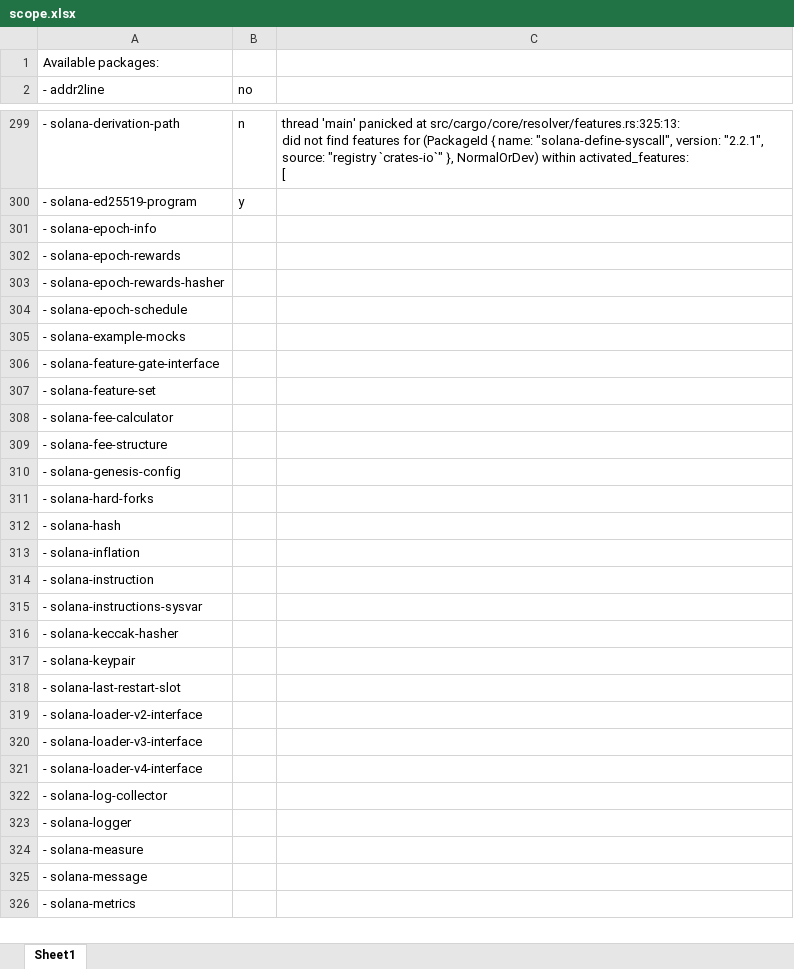
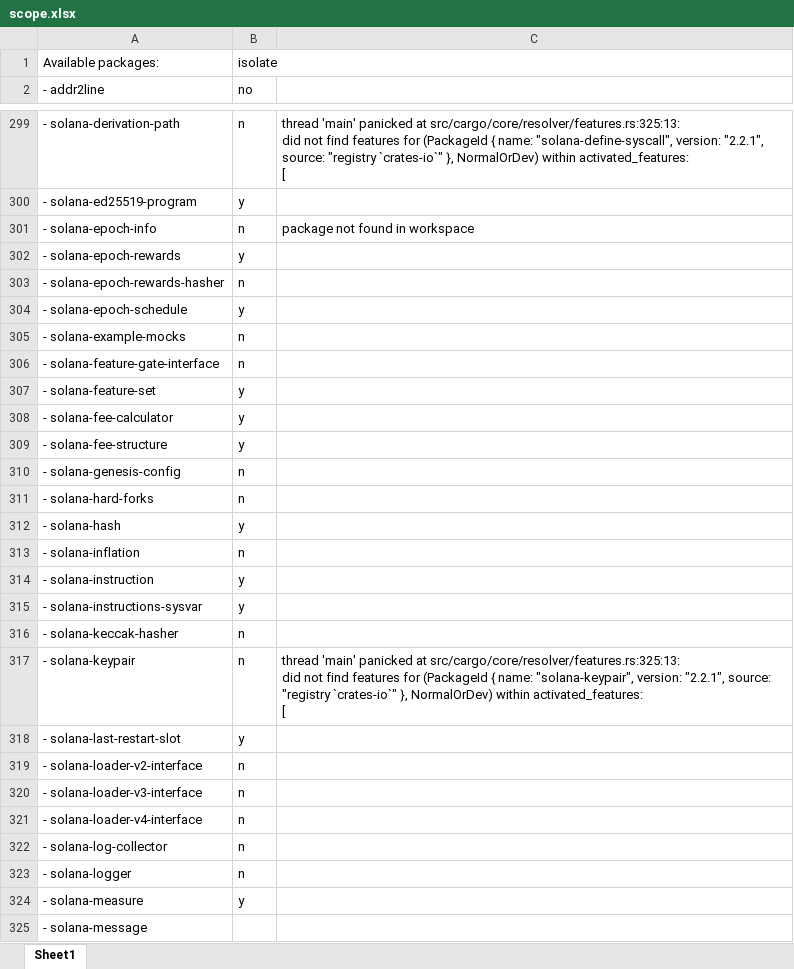
Before and after one commit to farawaystar/setup-custom-svm, an Excel workbook: in-progress/scope.xlsx, sheet Sheet1, drawn as a sheet; only a part is shown, gaps mark what is left out; the shorter side is filled out with more unchanged rows; values as stored, in another font and other column widths than the file's, no borders; ↵ is a line break in a cell; the diff names each change by its address in the sheet, - before the commit and + after, or states it on an @@ line.

```diff
--- a/in-progress/scope.xlsx (sheet Sheet1)
+++ b/in-progress/scope.xlsx (sheet Sheet1)
-B1: (empty)
+B1: isolate
-B301: (empty)
+B301: n
-C301: (empty)
+C301: package not found in workspace
-B302: (empty)
+B302: y
-B303: (empty)
+B303: n
-B304: (empty)
+B304: y
-B305:B306: (empty)
+B305:B306: n
-B307:B309: (empty)
+B307:B309: y
-B310:B311: (empty)
+B310:B311: n
-B312: (empty)
+B312: y
-B313: (empty)
+B313: n
-B314:B315: (empty)
+B314:B315: y
-B316:B317: (empty)
+B316:B317: n
-C317: (empty)
+C317: thread 'main' panicked at src/cargo/core/resolver/features.rs:325:13: ↵ did not find features for (PackageId { name: "solana-keypair", version: "2.2.1", source: "registry `crates-io`" }, NormalOrDev) within activated_features: ↵ [
-B318: (empty)
+B318: y
-B319:B323: (empty)
+B319:B323: n
-B324: (empty)
+B324: y
```
Also changed, not shown: 1 other file.
